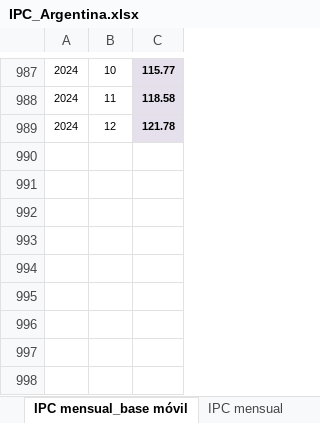
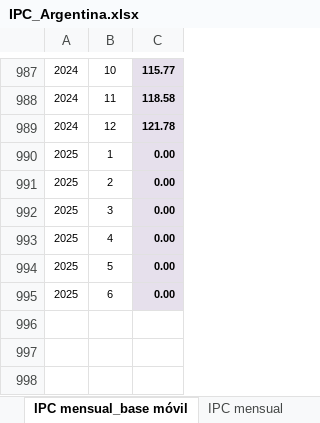
Before and after one commit to ceped-fce-uba/ceped-data, an Excel workbook: crudo/datos/IPC_Argentina.xlsx, sheet IPC mensual_base móvil, drawn as a sheet; only a part is shown, gaps mark what is left out; values as stored, in another font and other column widths than the file's, no borders; the diff names each change by its address in the sheet, - before the commit and + after, or states it on an @@ line.

```diff
--- a/crudo/datos/IPC_Argentina.xlsx (sheet IPC mensual_base móvil)
+++ b/crudo/datos/IPC_Argentina.xlsx (sheet IPC mensual_base móvil)
-row 990: (empty)
+row 990: 2025 | 1 | 0.00
-C990:C995 fill: none
+C990:C995 fill: #E6E0EC
-row 991: (empty)
+row 991: 2025 | 2 | 0.00
-row 992: (empty)
+row 992: 2025 | 3 | 0.00
-row 993: (empty)
+row 993: 2025 | 4 | 0.00
-row 994: (empty)
+row 994: 2025 | 5 | 0.00
-row 995: (empty)
+row 995: 2025 | 6 | 0.00
```
Also changed, not shown: sheet IPC mensual, sheet IPC Cobertura Nacional, sheet IPC para computos (2017=100), sheet IPC_anual, sheet IPC trim, formulas that keep their value, 4 other files.
